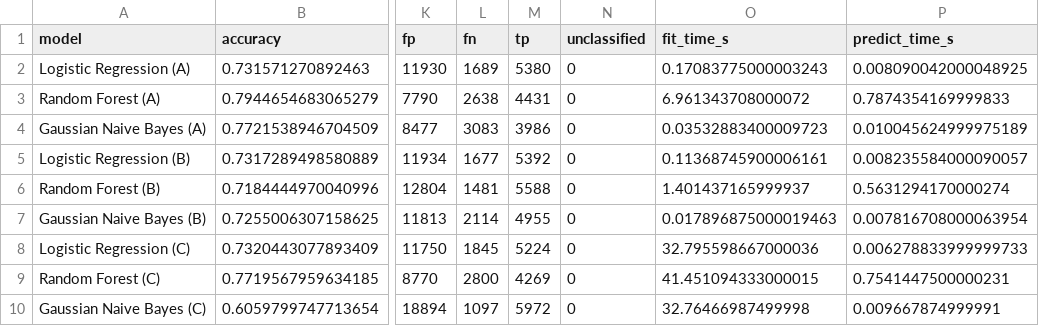
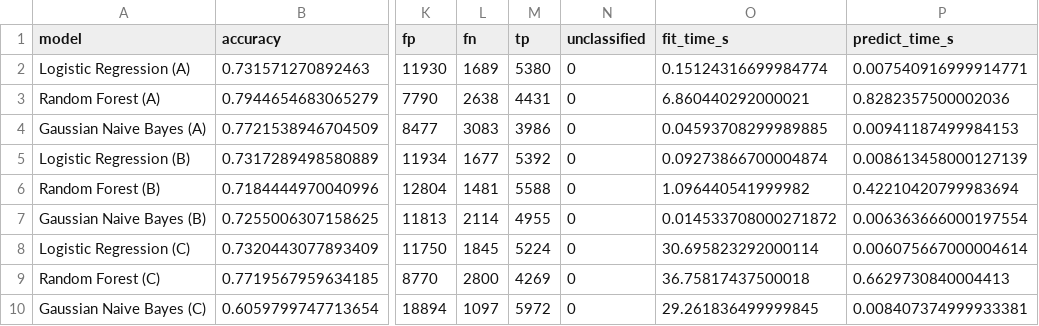
Before and after one commit to ikhalf0/Data_Engineering_and_Ai, a CSV file: results/conventional_test_metrics.csv, drawn as a sheet; only a part is shown, gaps mark what is left out; the diff names each change by its address in the sheet, - before the commit and + after, or states it on an @@ line.

```diff
--- a/results/conventional_test_metrics.csv
+++ b/results/conventional_test_metrics.csv
-O2 (fit_time_s): 0.17083775000003243
+O2 (fit_time_s): 0.15124316699984774
-P2 (predict_time_s): 0.008090042000048925
+P2 (predict_time_s): 0.007540916999914771
-O3 (fit_time_s): 6.961343708000072
+O3 (fit_time_s): 6.860440292000021
-P3 (predict_time_s): 0.7874354169999833
+P3 (predict_time_s): 0.8282357500002036
-O4 (fit_time_s): 0.03532883400009723
+O4 (fit_time_s): 0.04593708299989885
-P4 (predict_time_s): 0.010045624999975189
+P4 (predict_time_s): 0.00941187499984153
-O5 (fit_time_s): 0.11368745900006161
+O5 (fit_time_s): 0.09273866700004874
-P5 (predict_time_s): 0.008235584000090057
+P5 (predict_time_s): 0.008613458000127139
-O6 (fit_time_s): 1.401437165999937
+O6 (fit_time_s): 1.096440541999982
-P6 (predict_time_s): 0.5631294170000274
+P6 (predict_time_s): 0.42210420799983694
-O7 (fit_time_s): 0.017896875000019463
+O7 (fit_time_s): 0.014533708000271872
-P7 (predict_time_s): 0.007816708000063954
+P7 (predict_time_s): 0.006363666000197554
-O8 (fit_time_s): 32.795598667000036
+O8 (fit_time_s): 30.695823292000114
-P8 (predict_time_s): 0.006278833999999733
+P8 (predict_time_s): 0.006075667000004614
-O9 (fit_time_s): 41.451094333000015
+O9 (fit_time_s): 36.75817437500018
-P9 (predict_time_s): 0.7541447500000231
+P9 (predict_time_s): 0.6629730840004413
-O10 (fit_time_s): 32.76466987499998
+O10 (fit_time_s): 29.261836499999845
-P10 (predict_time_s): 0.009667874999991
+P10 (predict_time_s): 0.008407374999933381
```
Also changed, not shown: 3 other files.
